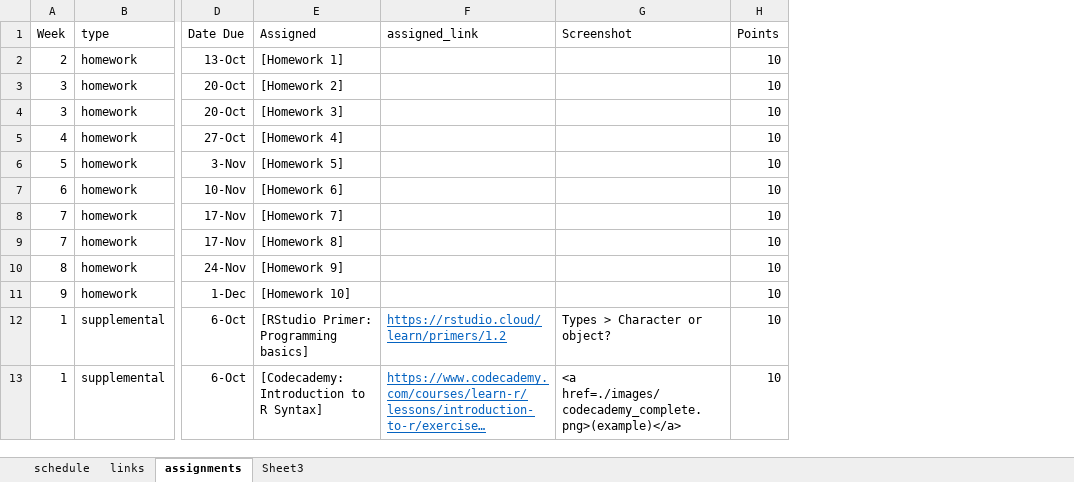
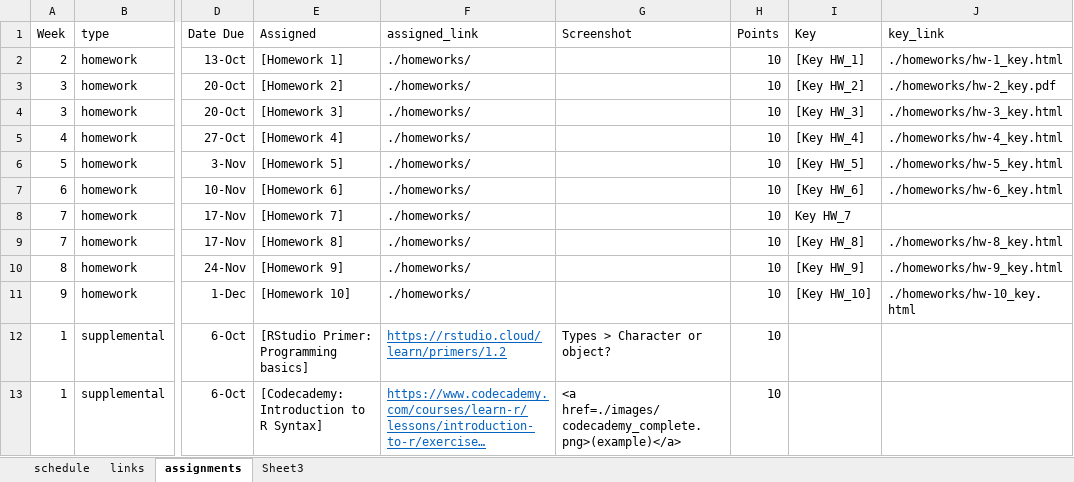
Before and after one commit to nikolaospapachristou/c1-intro-fall-2021, an Excel workbook: docs/nopublish/schedule.xlsx, sheet assignments, drawn as a sheet; only a part is shown, gaps mark what is left out; long unchanged cells end in …; values as stored, in another font and other column widths than the file's, no borders; the diff names each change by its address in the sheet, - before the commit and + after, or states it on an @@ line.

Commit message:
sched

```diff
--- a/docs/nopublish/schedule.xlsx (sheet assignments)
+++ b/docs/nopublish/schedule.xlsx (sheet assignments)
+column I (Key), rows 2-11: [Key HW_1] | [Key HW_2] | [Key HW_3] | [Key HW_4] | [Key HW_5] | [Key HW_6] | Key HW_7 | [Key HW_8] | [Key HW_9] | [Key HW_10]
+column J (key_link), rows 2-11: ./homeworks/hw-1_key.html | ./homeworks/hw-2_key.pdf | ./homeworks/hw-3_key.html | ./homeworks/hw-4_key.html | ./homeworks/hw-5_key.html | ./homeworks/hw-6_key.html |  | ./homeworks/hw-8_key.html | ./homeworks/hw-9_key.html | ./homeworks/hw-10_key.html
-F2:F11 (assigned_link): (empty)
+F2:F11 (assigned_link): ./homeworks/
```
Also changed, not shown: 1 other file.
